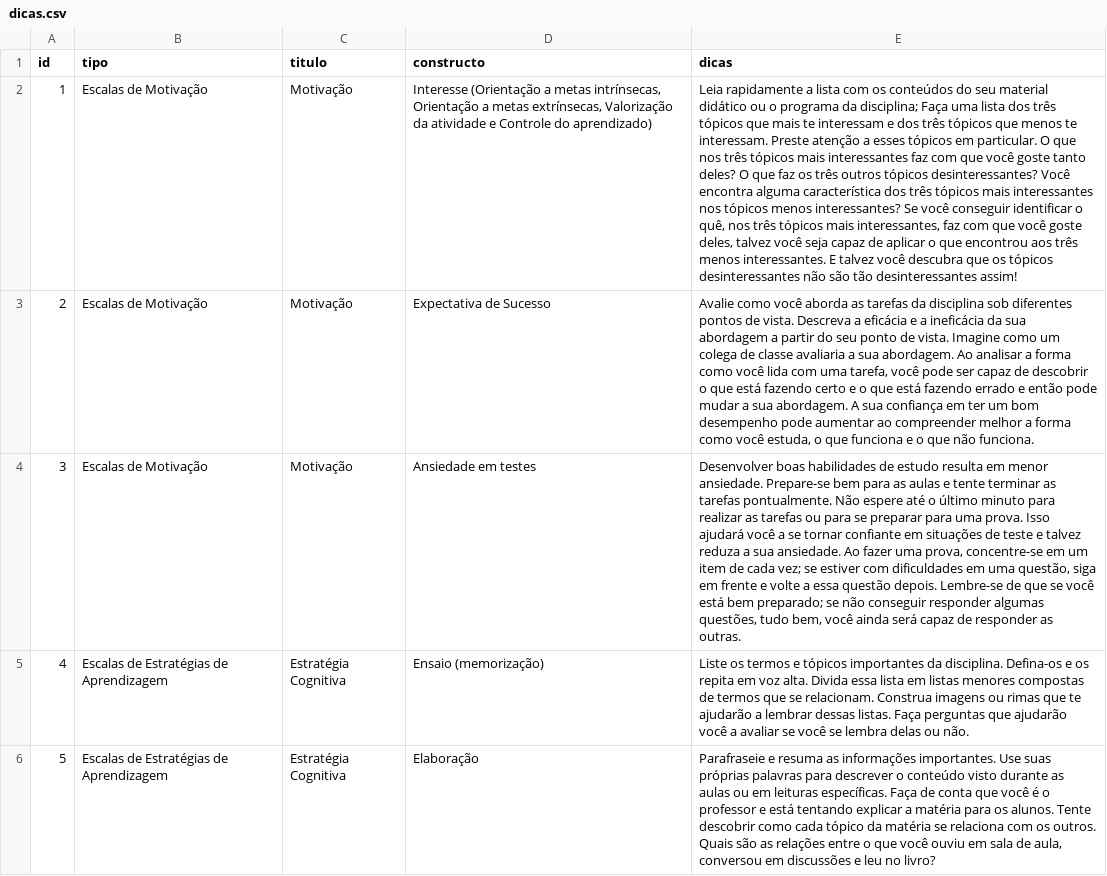
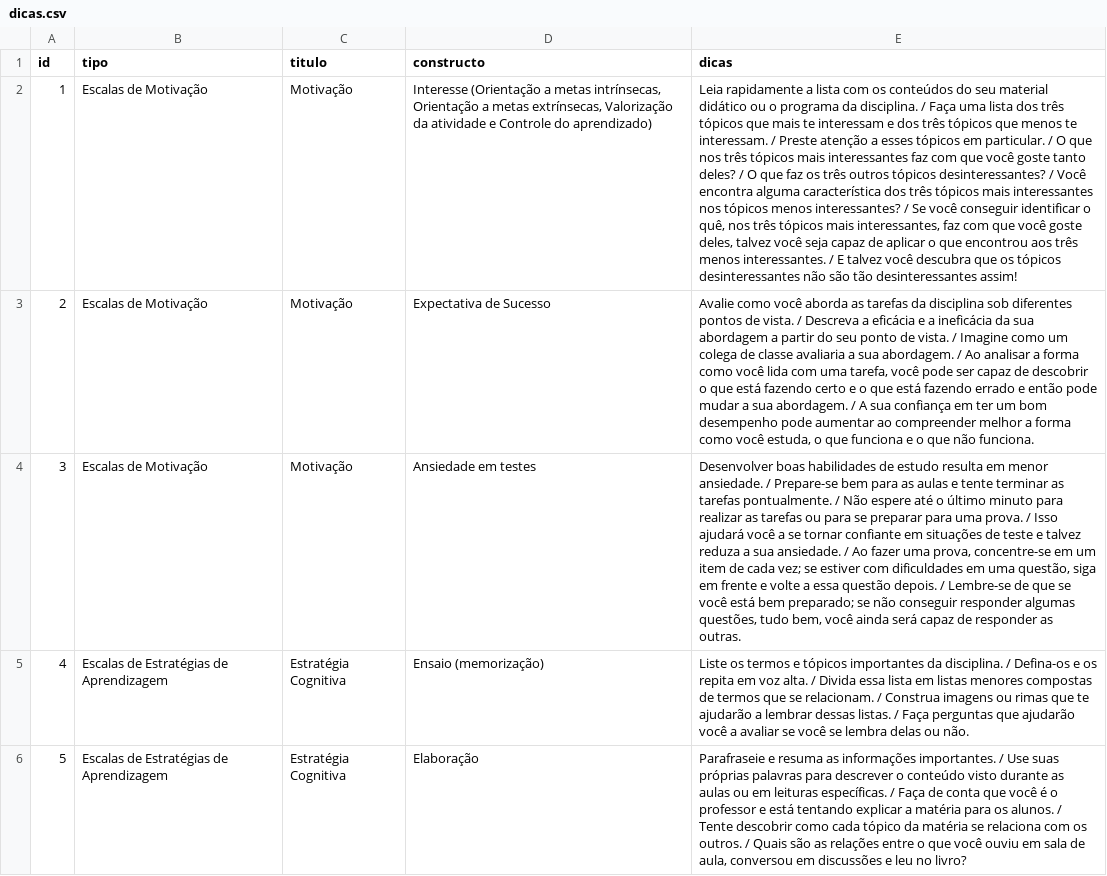
Before and after one commit to giseldo/app_autorregulacao, a CSV file: datasets/dicas.csv, drawn as a sheet; only a part is shown; the diff covers the shown part only; the diff names each change by its address in the sheet, - before the commit and + after, or states it on an @@ line.

```diff
--- a/datasets/dicas.csv
+++ b/datasets/dicas.csv
-E2 (dicas): …programa da disciplina; Faça uma lista dos três tópicos que mais te interessam e dos três tópicos que menos te interessam. Preste atenção a esses tópicos em particular. O que nos três tópicos mais interessantes faz com que você goste tanto deles? O que faz os três outros tópicos desinteressantes? Você encontra alguma característica dos três tópicos mais interessantes nos tópicos menos interessantes? Se você conseguir identificar o quê, nos três tópicos mais interessantes, faz com que você goste deles, talvez você seja capaz de aplicar o que encontrou aos três menos interessantes. E talvez…
+E2 (dicas): …programa da disciplina. / Faça uma lista dos três tópicos que mais te interessam e dos três tópicos que menos te interessam. / Preste atenção a esses tópicos em particular. / O que nos três tópicos mais interessantes faz com que você goste tanto deles? / O que faz os três outros tópicos desinteressantes? / Você encontra alguma característica dos três tópicos mais interessantes nos tópicos menos interessantes? / Se você conseguir identificar o quê, nos três tópicos mais interessantes, faz com que você goste deles, talvez você seja capaz de aplicar o que encontrou aos três menos interessantes. / E talvez…
-E3 (dicas): …de vista. Descreva a eficácia e a ineficácia da sua abordagem a partir do seu ponto de vista. Imagine como um colega de classe avaliaria a sua abordagem. Ao analisar a forma como você lida com uma tarefa, você pode ser capaz de descobrir o que está fazendo certo e o que está fazendo errado e então pode mudar a sua abordagem. A sua…
+E3 (dicas): …de vista. / Descreva a eficácia e a ineficácia da sua abordagem a partir do seu ponto de vista. / Imagine como um colega de classe avaliaria a sua abordagem. / Ao analisar a forma como você lida com uma tarefa, você pode ser capaz de descobrir o que está fazendo certo e o que está fazendo errado e então pode mudar a sua abordagem. / A sua…
-E4 (dicas): …menor ansiedade. Prepare-se bem para as aulas e tente terminar as tarefas pontualmente. Não espere até o último minuto para realizar as tarefas ou para se preparar para uma prova. Isso ajudará você a se tornar confiante em situações de teste e talvez reduza a sua ansiedade. Ao fazer uma prova, concentre-se em um item de cada vez; se estiver com dificuldades em uma questão, siga em frente e volte a essa questão depois. Lembre-se de…
+E4 (dicas): …menor ansiedade. / Prepare-se bem para as aulas e tente terminar as tarefas pontualmente. / Não espere até o último minuto para realizar as tarefas ou para se preparar para uma prova. / Isso ajudará você a se tornar confiante em situações de teste e talvez reduza a sua ansiedade. / Ao fazer uma prova, concentre-se em um item de cada vez; se estiver com dificuldades em uma questão, siga em frente e volte a essa questão depois. / Lembre-se de…
-E5 (dicas): …da disciplina. Defina-os e os repita em voz alta. Divida essa lista em listas menores compostas de termos que se relacionam. Construa imagens ou rimas que te ajudarão a lembrar dessas listas. Faça perguntas…
+E5 (dicas): …da disciplina. / Defina-os e os repita em voz alta. / Divida essa lista em listas menores compostas de termos que se relacionam. / Construa imagens ou rimas que te ajudarão a lembrar dessas listas. / Faça perguntas…
-E6 (dicas): …informações importantes. Use suas próprias palavras para descrever o conteúdo visto durante as aulas ou em leituras específicas. Faça de conta que você é o professor e está tentando explicar a matéria para os alunos. Tente descobrir como cada tópico da matéria se relaciona com os outros. Quais são…
+E6 (dicas): …informações importantes. / Use suas próprias palavras para descrever o conteúdo visto durante as aulas ou em leituras específicas. / Faça de conta que você é o professor e está tentando explicar a matéria para os alunos. / Tente descobrir como cada tópico da matéria se relaciona com os outros. / Quais são…
```
Also changed, not shown: 4 edited cells elsewhere in this file, 7 other files.
